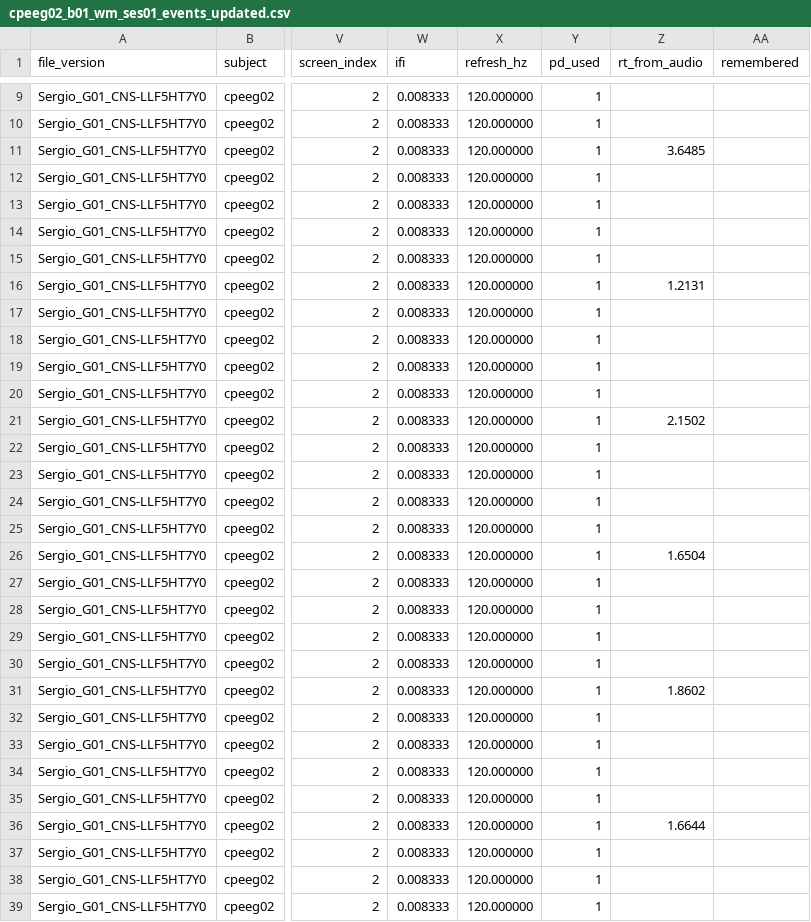
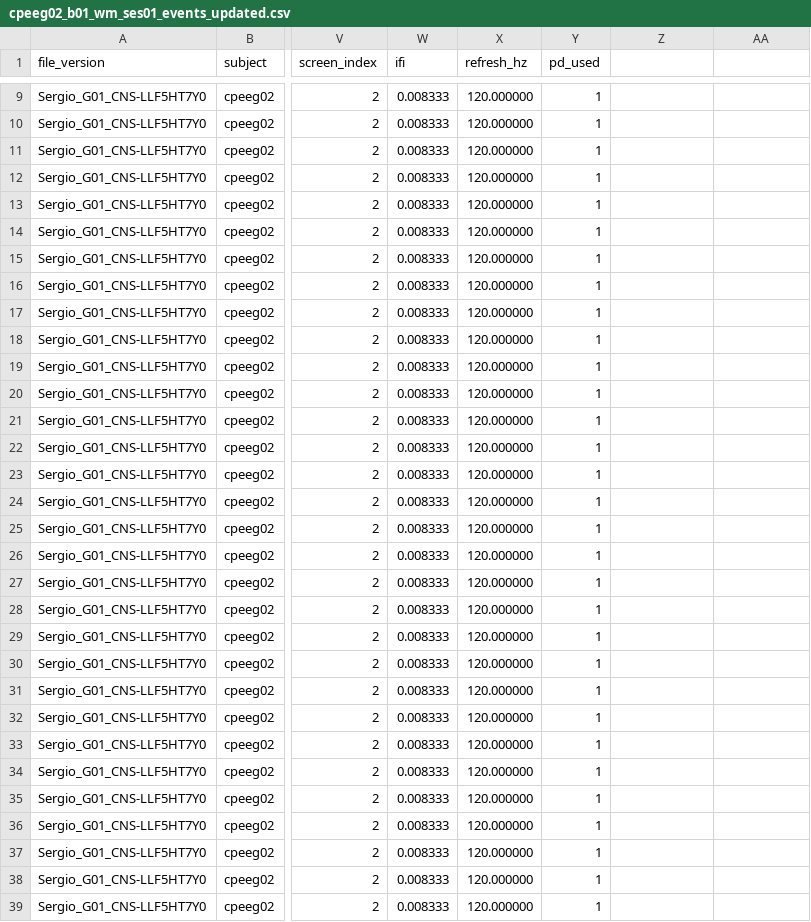
Before and after one commit to srosorio/WorkingMemory_CP, a CSV file: SternbergTask-PSB/output/fullSetup/cpeeg02/ses01/b01/cpeeg02_b01_wm_ses01_events_updated.csv, drawn as a sheet; only a part is shown, gaps mark what is left out; the diff covers the shown part only; the diff names each change by its address in the sheet, - before the commit and + after, or states it on an @@ line.

```diff
--- a/SternbergTask-PSB/output/fullSetup/cpeeg02/ses01/b01/cpeeg02_b01_wm_ses01_events_updated.csv
+++ b/SternbergTask-PSB/output/fullSetup/cpeeg02/ses01/b01/cpeeg02_b01_wm_ses01_events_updated.csv
-Z1: rt_from_audio
+Z1: (empty)
-AA1: remembered
+AA1: (empty)
-Z11: 3.6485
+Z11: (empty)
-Z16: 1.2131
+Z16: (empty)
-Z21: 2.1502
+Z21: (empty)
-Z26: 1.6504
+Z26: (empty)
-Z31: 1.8602
+Z31: (empty)
-Z36: 1.6644
+Z36: (empty)
```
Also changed, not shown: 115 edited cells elsewhere in this file, SternbergTask-PSB/output/fullSetup/cpeeg02/ses01/b02/cpeeg02_b02_wm_ses01_events_updated.csv, SternbergTask-PSB/output/fullSetup/cpeeg02/ses02/b01/cpeeg02_b01_wm_ses02_events_updated.csv, 7 other files.
